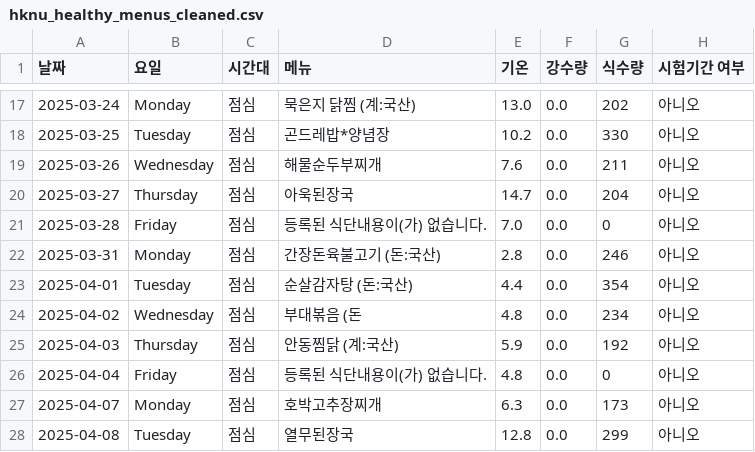
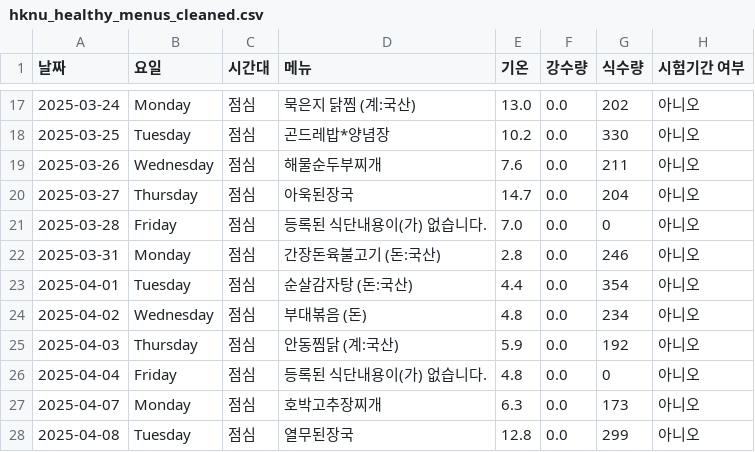
Before and after one commit to lynnc53/hknu-menu-scraper, a CSV file: data/cleaned/hknu_healthy_menus_cleaned.csv, drawn as a sheet; only a part is shown, gaps mark what is left out.

```diff
--- a/data/cleaned/hknu_healthy_menus_cleaned.csv
+++ b/data/cleaned/hknu_healthy_menus_cleaned.csv
@@ -23,3 +23,3 @@
 2025-04-01,Tuesday,점심,순살감자탕 (돈:국산),4.4,0.0,354,아니오
-2025-04-02,Wednesday,점심,부대볶음 (돈,4.8,0.0,234,아니오
+2025-04-02,Wednesday,점심,부대볶음 (돈),4.8,0.0,234,아니오
 2025-04-03,Thursday,점심,안동찜닭 (계:국산),5.9,0.0,192,아니오
```
Also changed, not shown: 3 other files.
